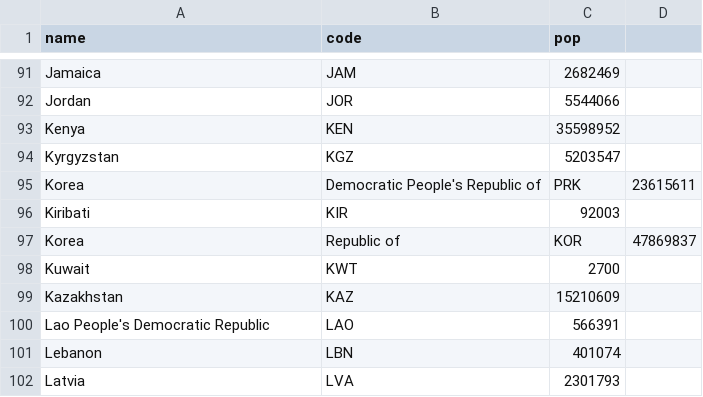
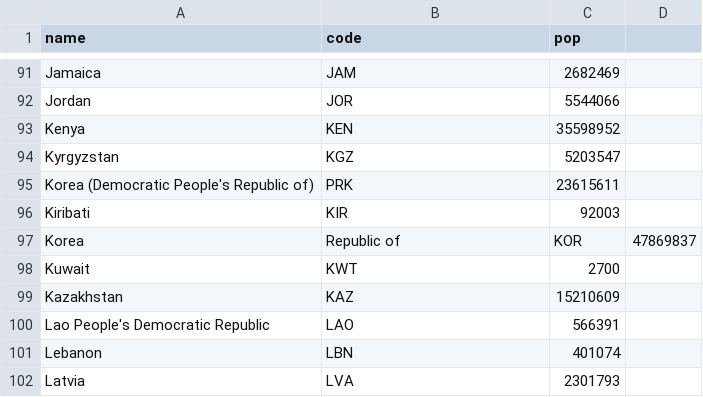
Before and after one commit to Mrizzuto/d3Files, a CSV file: population.csv, drawn as a sheet; only a part is shown, gaps mark what is left out.

Commit message:
Update population.csv

```diff
--- a/population.csv
+++ b/population.csv
@@ -94,3 +94,3 @@ Kenya,KEN,35598952
 Kyrgyzstan,KGZ,5203547
-Korea, Democratic People's Republic of,PRK,23615611
+Korea (Democratic People's Republic of),PRK,23615611
 Kiribati,KIR,92003
```
